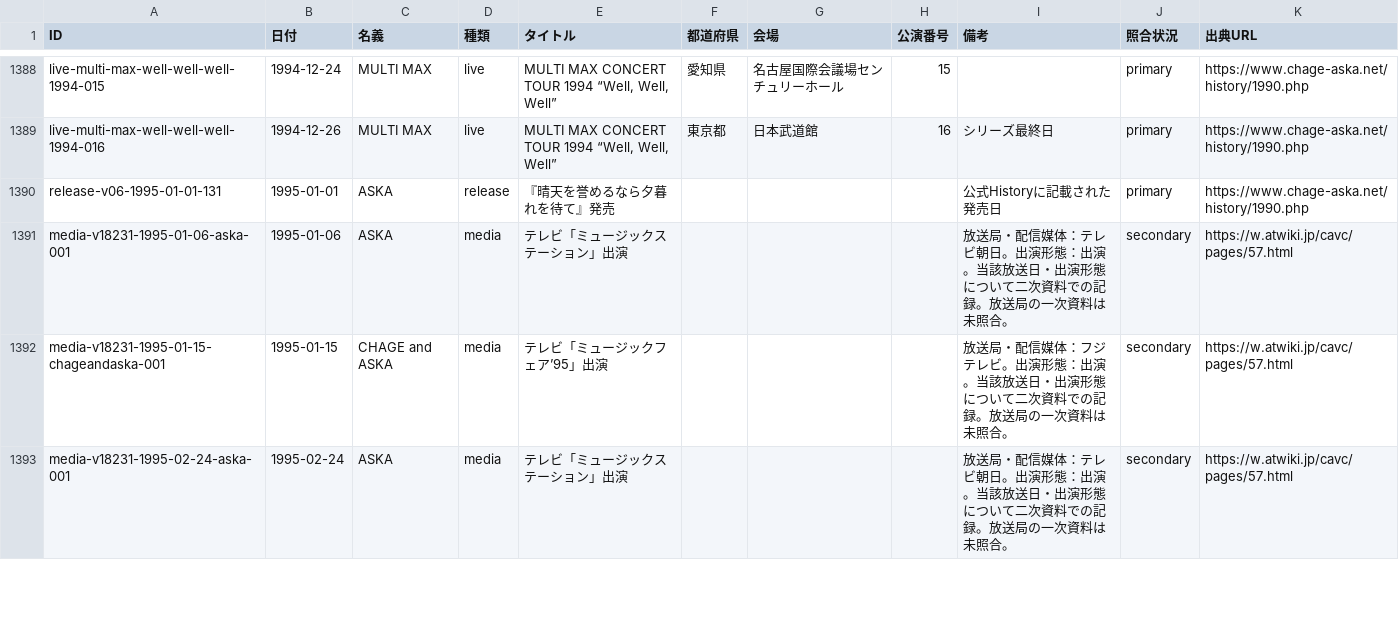
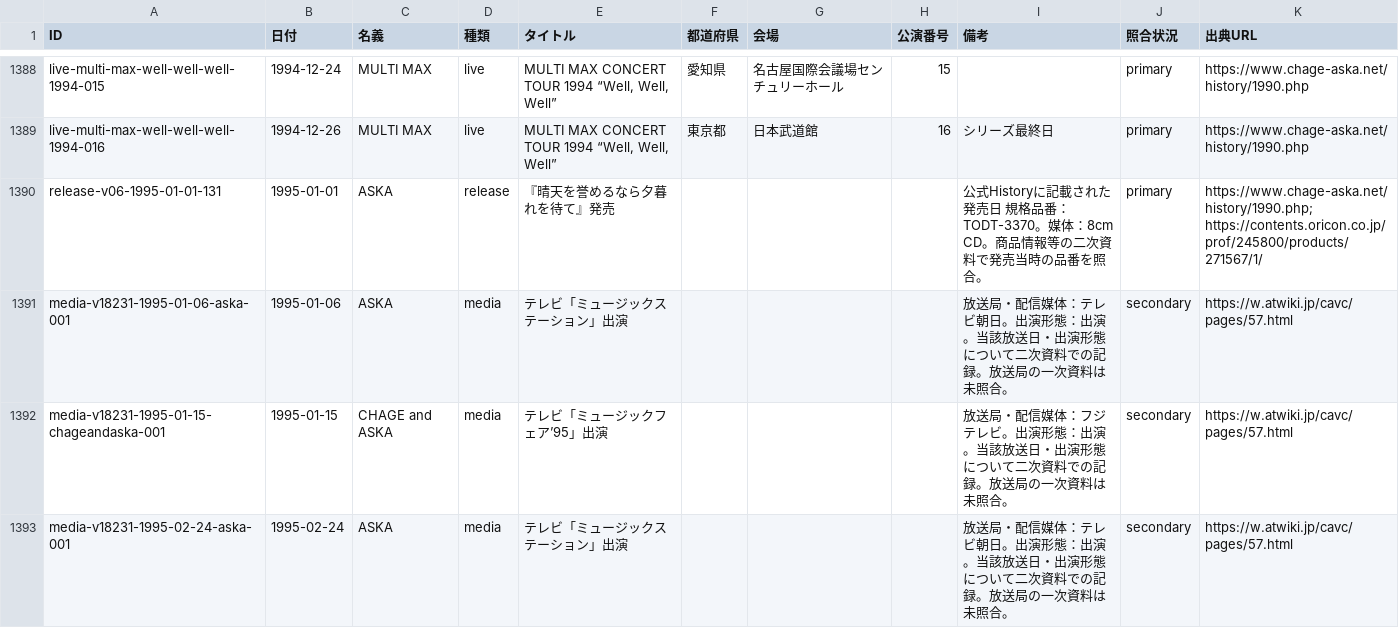
Before and after one commit to Maximum0303/ca-on-this-day, a CSV file: data/events.csv, drawn as a sheet; only a part is shown, gaps mark what is left out; the diff covers the shown part only.

```diff
--- a/data/events.csv
+++ b/data/events.csv
@@ -1389,3 +1389,3 @@ live-multi-max-well-well-well-1994-015,1994-12-24,MULTI MAX,live,"MULTI MAX CONC
 live-multi-max-well-well-well-1994-016,1994-12-26,MULTI MAX,live,"MULTI MAX CONCERT TOUR 1994 “Well, Well, Well”",東京都,日本武道館,16,シリーズ最終日,primary,https://www.chage-aska.net/history/1990.php
-release-v06-1995-01-01-131,1995-01-01,ASKA,release,『晴天を誉めるなら夕暮れを待て』発売,,,,公式Historyに記載された発売日,primary,https://www.chage-aska.net/history/1990.php
+release-v06-1995-01-01-131,1995-01-01,ASKA,release,『晴天を誉めるなら夕暮れを待て』発売,,,,公式Historyに記載された発売日 規格品番：TODT-3370。媒体：8cm CD。商品情報等の二次資料で発売当時の品番を照合。,primary,https://www.chage-aska.net/history/1990.php; https://contents.oricon.co.jp/prof/245800/products/271567/1/
 media-v18231-1995-01-06-aska-001,1995-01-06,ASKA,media,テレビ「ミュージックステーション」出演,,,,放送局・配信媒体：テレビ朝日。出演形態：出演。当該放送日・出演形態について二次資料での記録。放送局の一次資料は未照合。,secondary,https://w.atwiki.jp/cavc/pages/57.html
```
Also changed, not shown: 42 edited cells elsewhere in this file, 2 other files.
